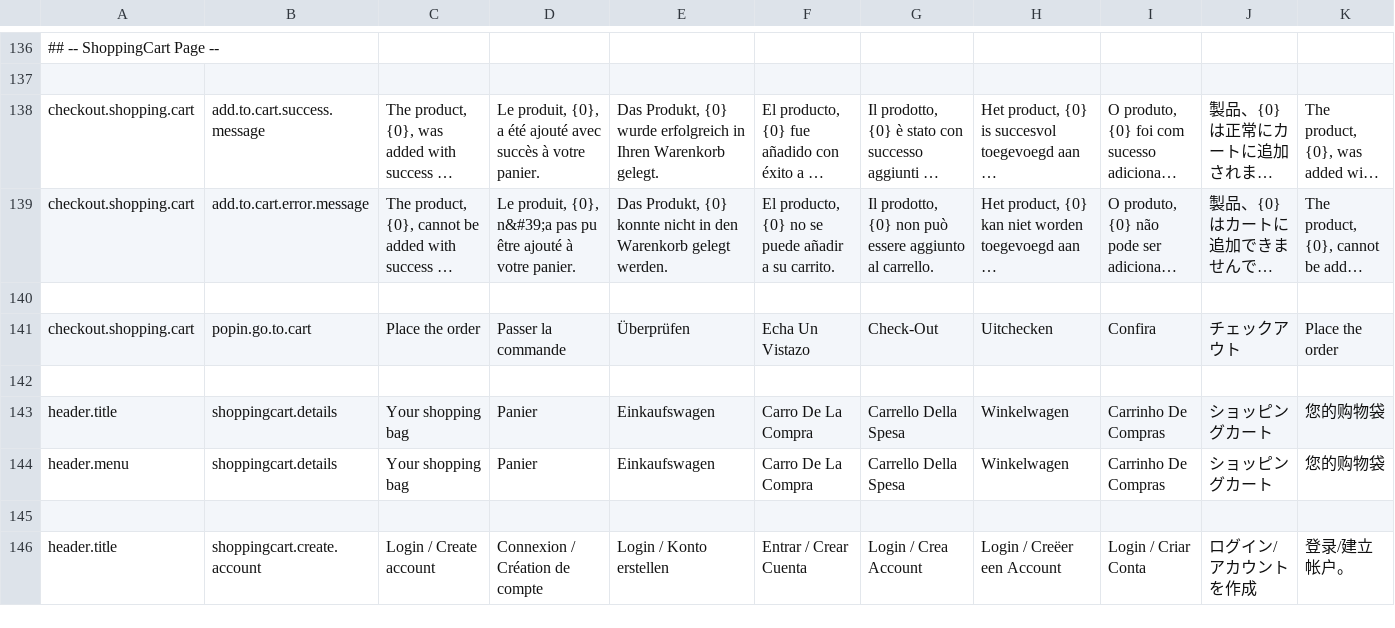
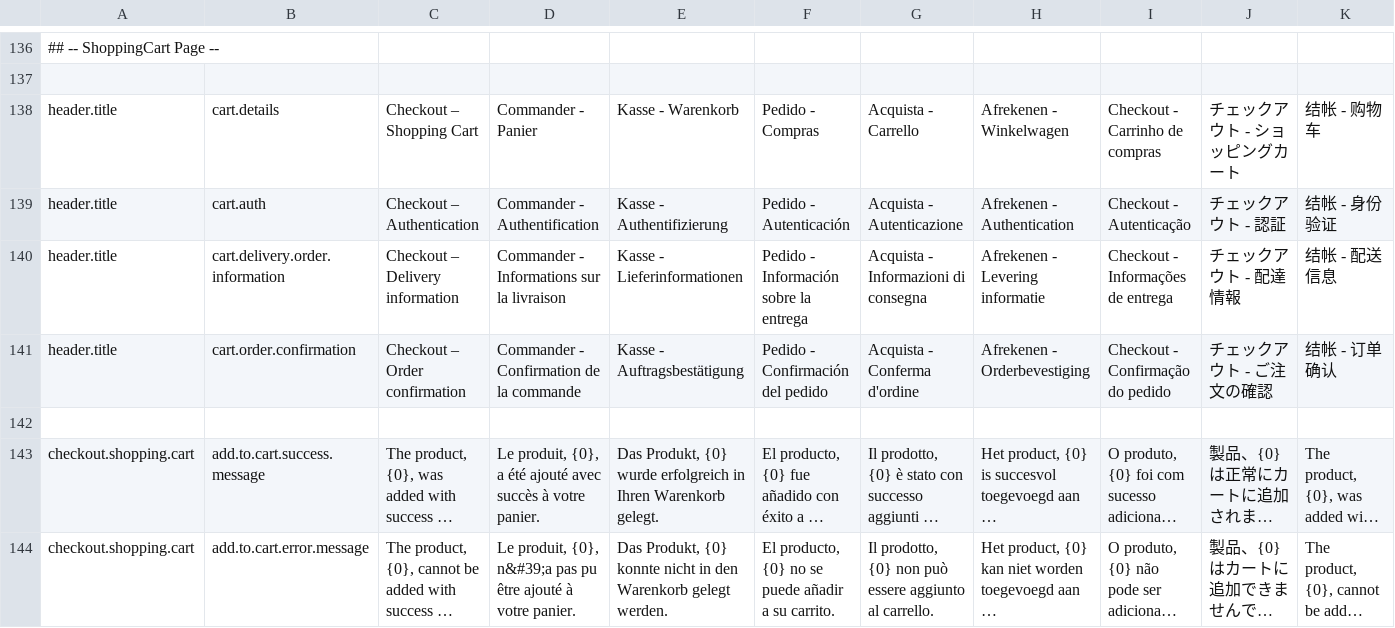
Before and after one commit to qalingo/qalingo-i18n, a CSV file: qalingo-i18n/src/main/resources/input/TranslationQalingoFrontofficeMessages.csv, drawn as a sheet; only a part is shown, gaps mark what is left out; the shorter side is filled out with more unchanged rows; long unchanged cells end in …; rows hold the shown columns only; the diff names each change by its address in the sheet, - before the commit and + after, or states it on an @@ line.

Commit message:
fix

```diff
--- a/qalingo-i18n/src/main/resources/input/TranslationQalingoFrontofficeMessages.csv
+++ b/qalingo-i18n/src/main/resources/input/TranslationQalingoFrontofficeMessages.csv
+row 138: header.title | cart.details | Checkout – Shopping Cart | Commander - Panier | Kasse - Warenkorb | Pedido - Compras | Acquista - Carrello | Afrekenen - Winkelwagen | Checkout - Carrinho de compras | チェックアウト - ショッピングカート | 结帐 - 购物车
+row 139: header.title | cart.auth | Checkout – Authentication | Commander - Authentification | Kasse - Authentifizierung | Pedido - Autenticación | Acquista - Autenticazione | Afrekenen - Authentication | Checkout - Autenticação | チェックアウト - 認証 | 结帐 - 身份验证
+row 140: header.title | cart.delivery.order.information | Checkout – Delivery information | Commander - Informations sur la livraison | Kasse - Lieferinformationen | Pedido - Información sobre la entrega | Acquista - Informazioni di consegna | Afrekenen - Levering informatie | Checkout - Informações de entrega | チェックアウト - 配達情報 | 结帐 - 配送信息
+row 141: header.title | cart.order.confirmation | Checkout – Order confirmation | Commander - Confirmation de la commande | Kasse - Auftragsbestätigung | Pedido - Confirmación del pedido | Acquista - Conferma d'ordine | Afrekenen - Orderbevestiging | Checkout - Confirmação do pedido | チェックアウト - ご注文の確認 | 结帐 - 订单确认
+row 142: (empty)
```
